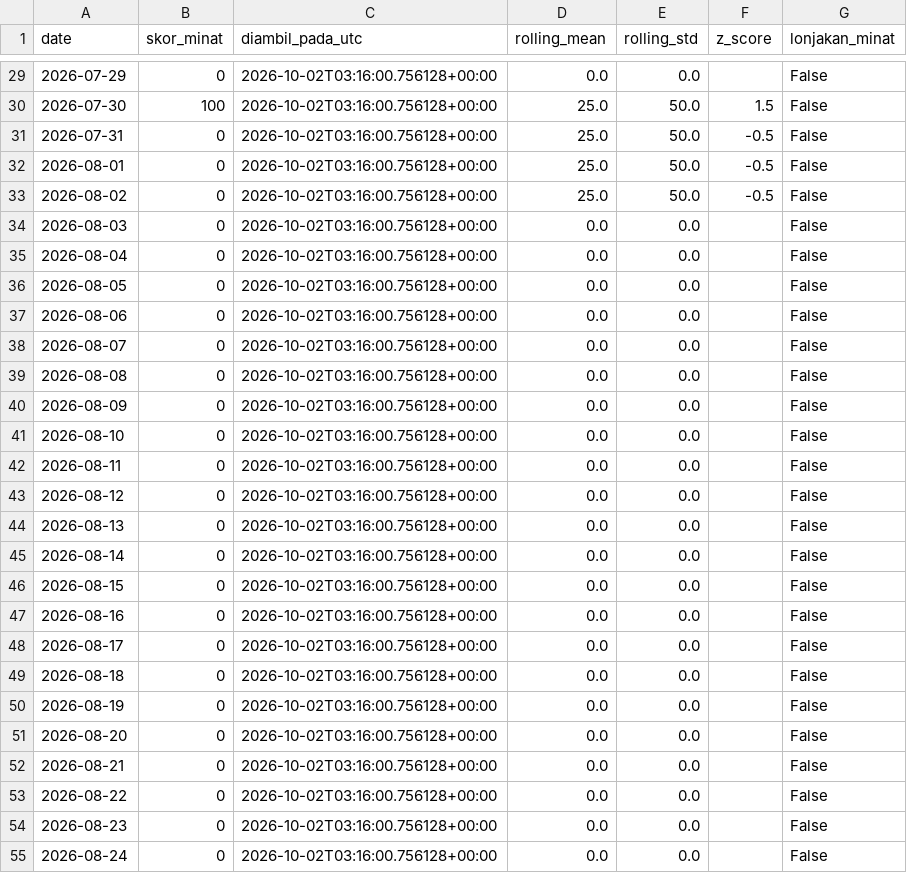
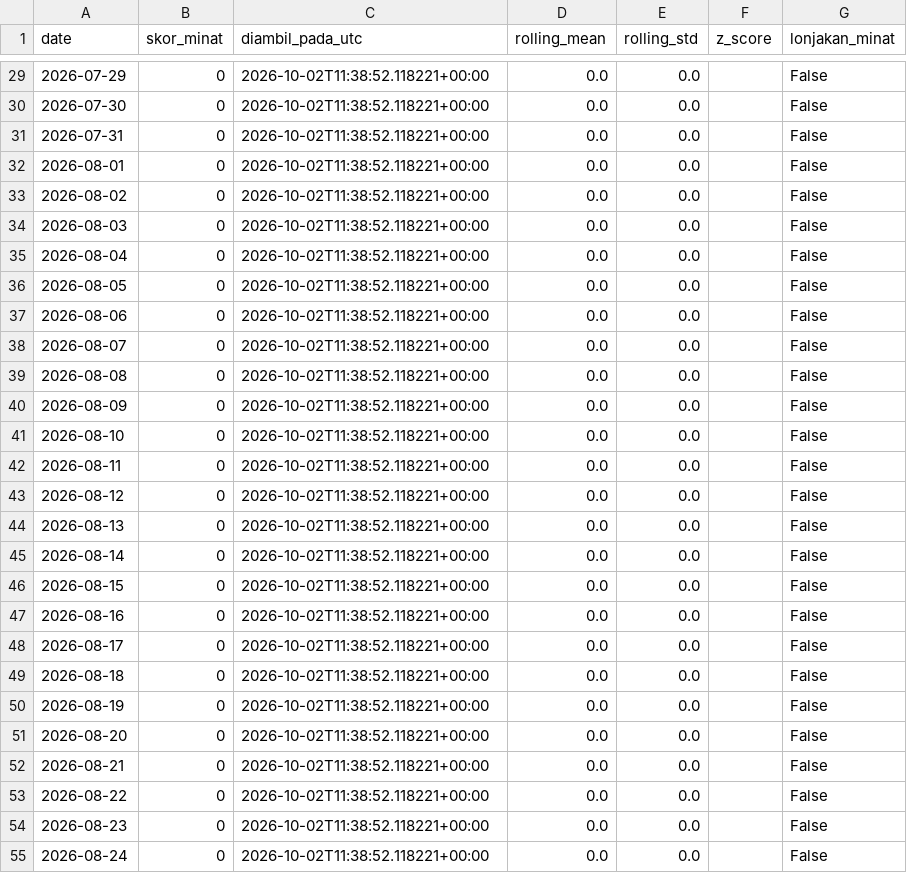
Before and after one commit to mrafiraamadhan/sigap-pangan-diy, a CSV file: data/google_trends_panik.csv, drawn as a sheet; only a part is shown, gaps mark what is left out; the diff covers the shown part only.

```diff
--- a/data/google_trends_panik.csv
+++ b/data/google_trends_panik.csv
@@ -29,27 +29,27 @@ date,skor_minat,diambil_pada_utc,rolling_mean,rolling_std,z_score,lonjakan_minat
-2026-07-29,0,2026-10-02T03:16:00.756128+00:00,0.0,0.0,,False
-2026-07-30,100,2026-10-02T03:16:00.756128+00:00,25.0,50.0,1.5,False
-2026-07-31,0,2026-10-02T03:16:00.756128+00:00,25.0,50.0,-0.5,False
-2026-08-01,0,2026-10-02T03:16:00.756128+00:00,25.0,50.0,-0.5,False
-2026-08-02,0,2026-10-02T03:16:00.756128+00:00,25.0,50.0,-0.5,False
-2026-08-03,0,2026-10-02T03:16:00.756128+00:00,0.0,0.0,,False
-2026-08-04,0,2026-10-02T03:16:00.756128+00:00,0.0,0.0,,False
-2026-08-05,0,2026-10-02T03:16:00.756128+00:00,0.0,0.0,,False
-2026-08-06,0,2026-10-02T03:16:00.756128+00:00,0.0,0.0,,False
-2026-08-07,0,2026-10-02T03:16:00.756128+00:00,0.0,0.0,,False
-2026-08-08,0,2026-10-02T03:16:00.756128+00:00,0.0,0.0,,False
-2026-08-09,0,2026-10-02T03:16:00.756128+00:00,0.0,0.0,,False
-2026-08-10,0,2026-10-02T03:16:00.756128+00:00,0.0,0.0,,False
-2026-08-11,0,2026-10-02T03:16:00.756128+00:00,0.0,0.0,,False
-2026-08-12,0,2026-10-02T03:16:00.756128+00:00,0.0,0.0,,False
-2026-08-13,0,2026-10-02T03:16:00.756128+00:00,0.0,0.0,,False
-2026-08-14,0,2026-10-02T03:16:00.756128+00:00,0.0,0.0,,False
-2026-08-15,0,2026-10-02T03:16:00.756128+00:00,0.0,0.0,,False
-2026-08-16,0,2026-10-02T03:16:00.756128+00:00,0.0,0.0,,False
-2026-08-17,0,2026-10-02T03:16:00.756128+00:00,0.0,0.0,,False
-2026-08-18,0,2026-10-02T03:16:00.756128+00:00,0.0,0.0,,False
-2026-08-19,0,2026-10-02T03:16:00.756128+00:00,0.0,0.0,,False
-2026-08-20,0,2026-10-02T03:16:00.756128+00:00,0.0,0.0,,False
-2026-08-21,0,2026-10-02T03:16:00.756128+00:00,0.0,0.0,,False
-2026-08-22,0,2026-10-02T03:16:00.756128+00:00,0.0,0.0,,False
-2026-08-23,0,2026-10-02T03:16:00.756128+00:00,0.0,0.0,,False
-2026-08-24,0,2026-10-02T03:16:00.756128+00:00,0.0,0.0,,False
+2026-07-29,0,2026-10-02T11:38:52.118221+00:00,0.0,0.0,,False
+2026-07-30,0,2026-10-02T11:38:52.118221+00:00,0.0,0.0,,False
+2026-07-31,0,2026-10-02T11:38:52.118221+00:00,0.0,0.0,,False
+2026-08-01,0,2026-10-02T11:38:52.118221+00:00,0.0,0.0,,False
+2026-08-02,0,2026-10-02T11:38:52.118221+00:00,0.0,0.0,,False
+2026-08-03,0,2026-10-02T11:38:52.118221+00:00,0.0,0.0,,False
+2026-08-04,0,2026-10-02T11:38:52.118221+00:00,0.0,0.0,,False
+2026-08-05,0,2026-10-02T11:38:52.118221+00:00,0.0,0.0,,False
+2026-08-06,0,2026-10-02T11:38:52.118221+00:00,0.0,0.0,,False
+2026-08-07,0,2026-10-02T11:38:52.118221+00:00,0.0,0.0,,False
+2026-08-08,0,2026-10-02T11:38:52.118221+00:00,0.0,0.0,,False
+2026-08-09,0,2026-10-02T11:38:52.118221+00:00,0.0,0.0,,False
+2026-08-10,0,2026-10-02T11:38:52.118221+00:00,0.0,0.0,,False
+2026-08-11,0,2026-10-02T11:38:52.118221+00:00,0.0,0.0,,False
+2026-08-12,0,2026-10-02T11:38:52.118221+00:00,0.0,0.0,,False
+2026-08-13,0,2026-10-02T11:38:52.118221+00:00,0.0,0.0,,False
+2026-08-14,0,2026-10-02T11:38:52.118221+00:00,0.0,0.0,,False
+2026-08-15,0,2026-10-02T11:38:52.118221+00:00,0.0,0.0,,False
+2026-08-16,0,2026-10-02T11:38:52.118221+00:00,0.0,0.0,,False
+2026-08-17,0,2026-10-02T11:38:52.118221+00:00,0.0,0.0,,False
+2026-08-18,0,2026-10-02T11:38:52.118221+00:00,0.0,0.0,,False
+2026-08-19,0,2026-10-02T11:38:52.118221+00:00,0.0,0.0,,False
+2026-08-20,0,2026-10-02T11:38:52.118221+00:00,0.0,0.0,,False
+2026-08-21,0,2026-10-02T11:38:52.118221+00:00,0.0,0.0,,False
+2026-08-22,0,2026-10-02T11:38:52.118221+00:00,0.0,0.0,,False
+2026-08-23,0,2026-10-02T11:38:52.118221+00:00,0.0,0.0,,False
+2026-08-24,0,2026-10-02T11:38:52.118221+00:00,0.0,0.0,,False
```
Also changed, not shown: 79 edited cells elsewhere in this file, data/cadangan_pangan_diy.csv, data/prakiraan_harga.csv, 7 other files.
